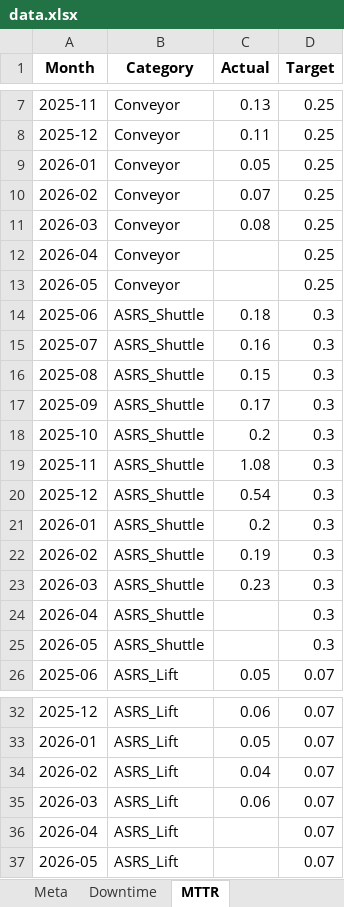
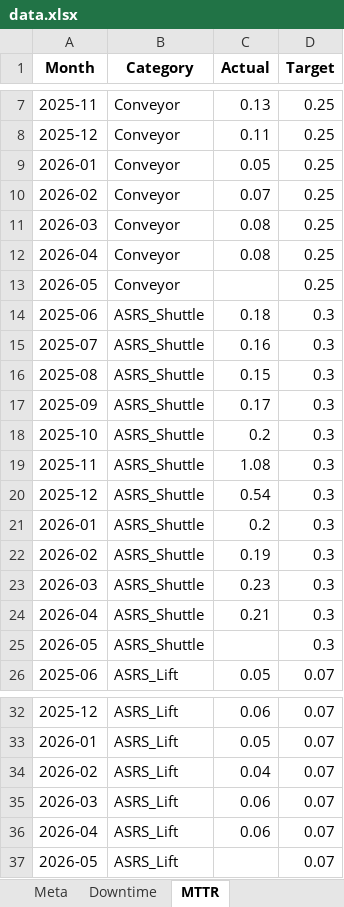
Before and after one commit to koj260428-sketch/KPIs, an Excel workbook: data.xlsx, sheet MTTR, drawn as a sheet; only a part is shown, gaps mark what is left out; values as stored, in another font and other column widths than the file's, no borders; the diff names each change by its address in the sheet, - before the commit and + after, or states it on an @@ line.

```diff
--- a/data.xlsx (sheet MTTR)
+++ b/data.xlsx (sheet MTTR)
-C12 (Actual): (empty)
+C12 (Actual): 0.08
-C24 (Actual): (empty)
+C24 (Actual): 0.21
-C36 (Actual): (empty)
+C36 (Actual): 0.06
```
Also changed, not shown: sheet MajorIssues, sheet Remarks, sheet Downtime, sheet DowntimeDetail, hidden cells.
